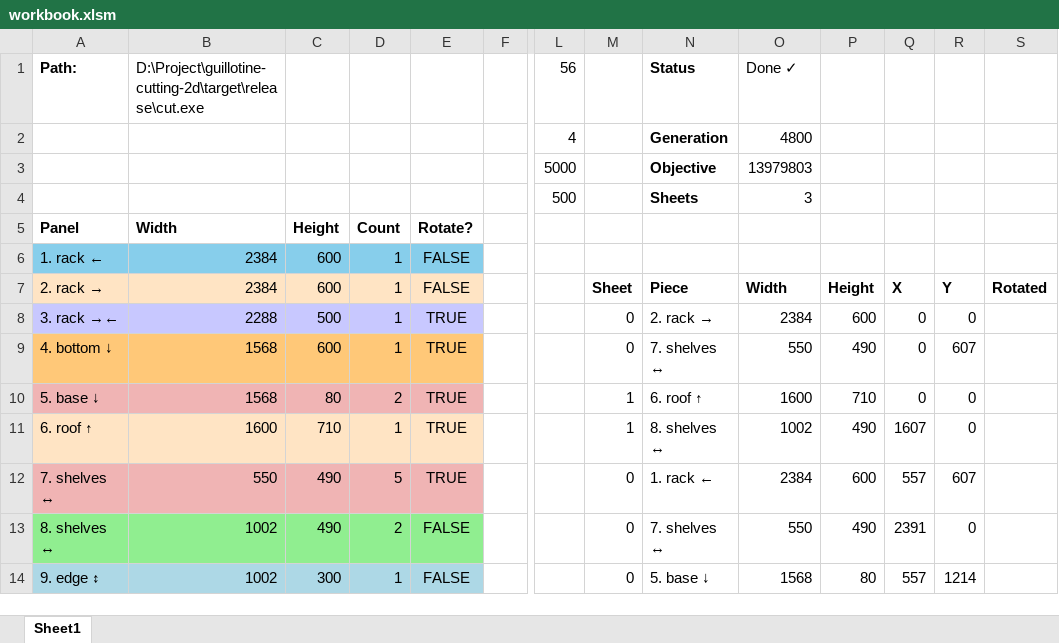
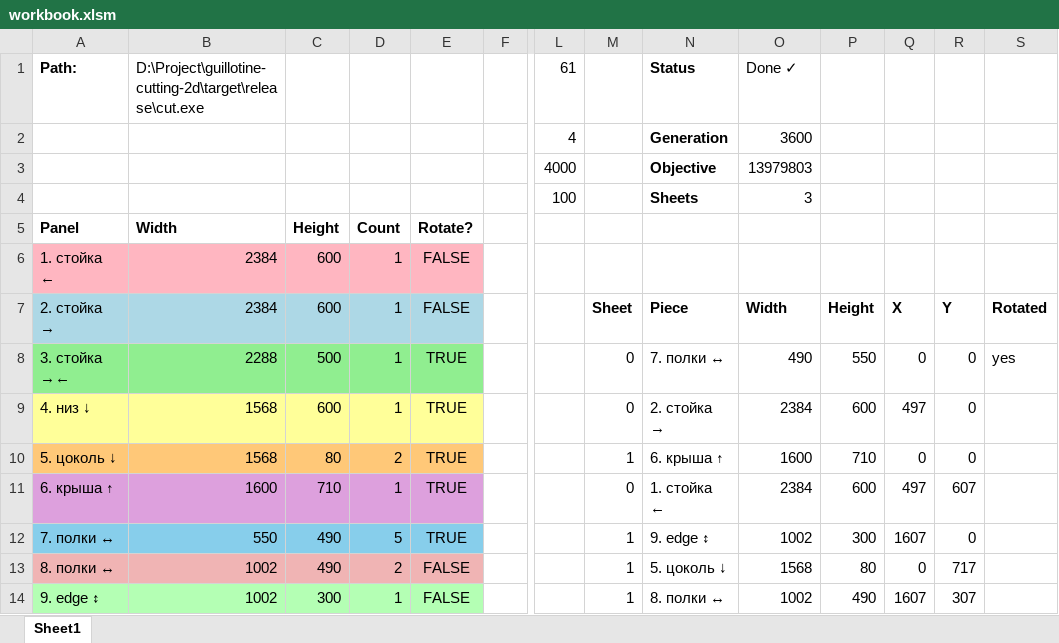
Before and after one commit to nlinker/guillotine-cutting-2d, an Excel workbook: excel/workbook.xlsm, sheet Sheet1, drawn as a sheet; only a part is shown, gaps mark what is left out; values as stored, in another font and other column widths than the file's, no borders; charts and pictures not drawn; removed rows and columns are numbered as before the commit, all else as after; rows hold the shown columns only; the diff covers the shown part only; the diff names each change by its address in the sheet, - before the commit and + after, or states it on an @@ line.

Commit message:
update excel wb

```diff
--- a/excel/workbook.xlsm (sheet Sheet1)
+++ b/excel/workbook.xlsm (sheet Sheet1)
-L1: 56
+L1: 61
-O2: 4800
+O2: 3600
-L3: 5000
+L3: 4000
-L4: 500
+L4: 100
-A6: 1. rack ←
+A6: 1. стойка ←
-A6:E6 fill: #87CEEB
+A6:E6 fill: #FFB6C1
-A7: 2. rack
+A7: → 2. стойка →
-A7:E7 fill: #FFE4C4
+A7:E7 fill: #ADD8E6
-A8: 3. rack →←
+A8: 3. стойка →←
-A8:E8 fill: #C8C8FF
+A8:E8 fill: #90EE90
-N8: 2. rack
+N8: → 7. полки ↔
-O8: 2384
+O8: 490
-P8: 600
+P8: 550
-S8: (empty)
+S8: yes
-row 9: 4. bottom ↓ | 1568 | 600 | 1 | TRUE |  |  | 0 | 7. shelves ↔ | 550 | 490 | 0 | 607
+row 9: 4. низ ↓ | 1568 | 600 | 1 | TRUE |  |  | 0 | 2. стойка → | 2384 | 600 | 497 | 0
-A10: 5. base ↓
+A10: 5. цоколь ↓
-A10:E10 fill: #F0B4B4
+A10:E10 fill: #FFC878
-N10: 6. roof ↑
+N10: 6. крыша ↑
-row 11: 6. roof ↑ | 1600 | 710 | 1 | TRUE |  |  | 1 | 8. shelves ↔ | 1002 | 490 | 1607 | 0
-row 12: 7. shelves ↔ | 550 | 490 | 5 | TRUE |  |  | 0 | 1. rack ← | 2384 | 600 | 557 | 607
-row 13: 8. shelves ↔ | 1002 | 490 | 2 | FALSE |  |  | 0 | 7. shelves ↔ | 550 | 490 | 2391 | 0
+row 11: 6. крыша ↑ | 1600 | 710 | 1 | TRUE |  |  | 0 | 1. стойка ← | 2384 | 600 | 497 | 607
+row 12: 7. полки ↔ | 550 | 490 | 5 | TRUE |  |  | 1 | 9. edge ↕ | 1002 | 300 | 1607 | 0
+row 13: 8. полки ↔ | 1002 | 490 | 2 | FALSE |  |  | 1 | 5. цоколь ↓ | 1568 | 80 | 0 | 717
-A14:E14 fill: #ADD8E6
+A14:E14 fill: #B4FFB4
-M14: 0
+M14: 1
-N14: 5. base ↓
+N14: 8. полки ↔
-O14: 1568
+O14: 1002
-P14: 80
+P14: 490
-Q14: 557
+Q14: 1607
-R14: 1214
+R14: 307
```
Also changed, not shown: 5 added rows, 5 removed rows and 9 edited cells elsewhere in this sheet, charts or pictures.
